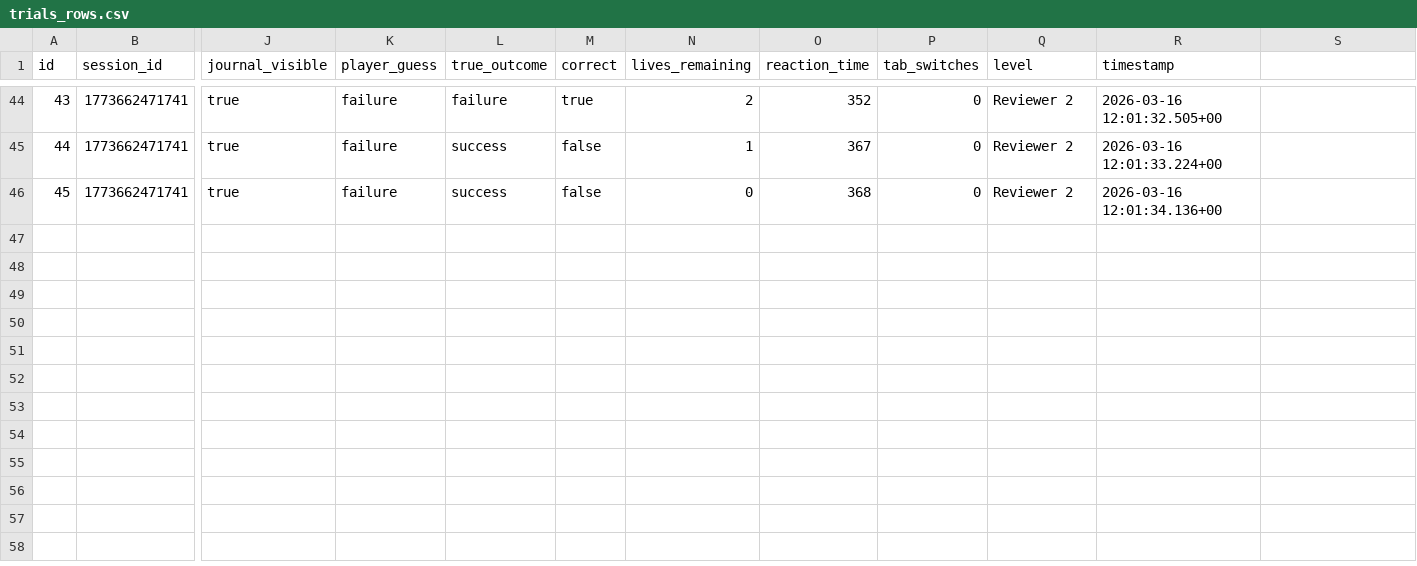
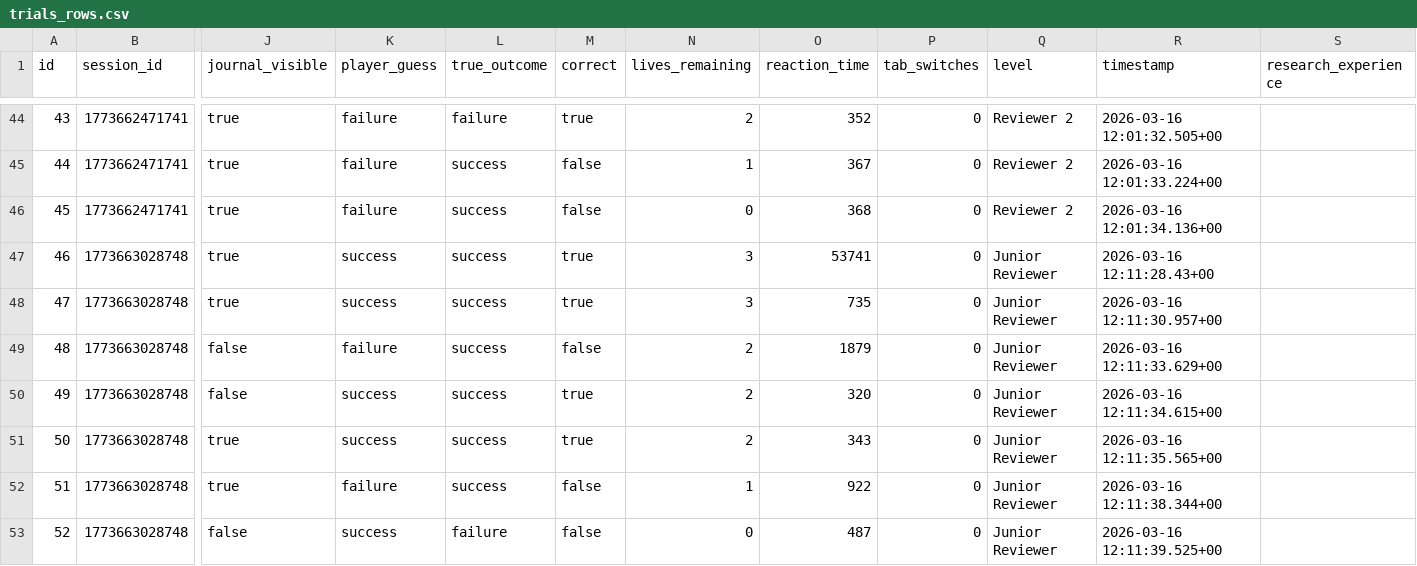
Before and after one commit to LukasRoeseler/GuessTheReplication, a CSV file: Study/trials_rows.csv, drawn as a sheet; only a part is shown, gaps mark what is left out; rows hold the shown columns only; the diff names each change by its address in the sheet, - before the commit and + after, or states it on an @@ line.

```diff
--- a/Study/trials_rows.csv
+++ b/Study/trials_rows.csv
-S1: (empty)
+S1: research_experience
+row 47: 46 | 1773663028748 | true | success | success | true | 3 | 53741 | 0 | Junior Reviewer | 2026-03-16 12:11:28.43+00
+row 48: 47 | 1773663028748 | true | success | success | true | 3 | 735 | 0 | Junior Reviewer | 2026-03-16 12:11:30.957+00
+row 49: 48 | 1773663028748 | false | failure | success | false | 2 | 1879 | 0 | Junior Reviewer | 2026-03-16 12:11:33.629+00
+row 50: 49 | 1773663028748 | false | success | success | true | 2 | 320 | 0 | Junior Reviewer | 2026-03-16 12:11:34.615+00
+row 51: 50 | 1773663028748 | true | success | success | true | 2 | 343 | 0 | Junior Reviewer | 2026-03-16 12:11:35.565+00
+row 52: 51 | 1773663028748 | true | failure | success | false | 1 | 922 | 0 | Junior Reviewer | 2026-03-16 12:11:38.344+00
+row 53: 52 | 1773663028748 | false | success | failure | false | 0 | 487 | 0 | Junior Reviewer | 2026-03-16 12:11:39.525+00
```
Also changed, not shown: Study/scores_rows.csv.
